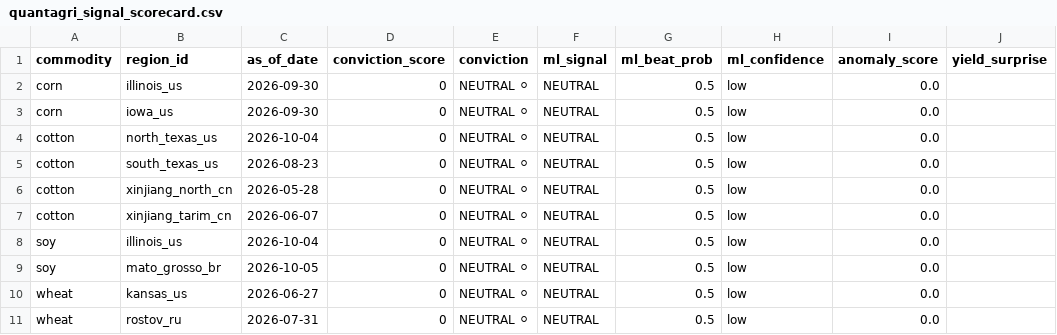
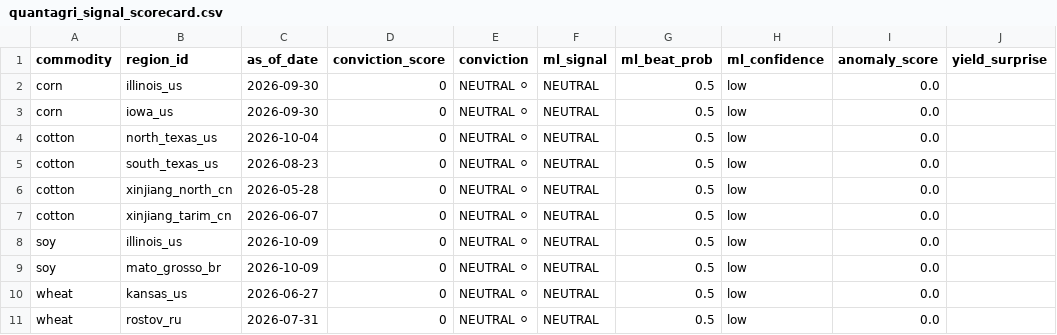
Before and after one commit to rmkenv/quantag, a CSV file: quantagri_live/quantagri_signal_scorecard.csv, drawn as a sheet; only a part is shown; the diff names each change by its address in the sheet, - before the commit and + after, or states it on an @@ line.

```diff
--- a/quantagri_live/quantagri_signal_scorecard.csv
+++ b/quantagri_live/quantagri_signal_scorecard.csv
-C8 (as_of_date): 2026-10-04
+C8 (as_of_date): 2026-10-09
-C9 (as_of_date): 2026-10-05
+C9 (as_of_date): 2026-10-09
```
Also changed, not shown: quantagri_live/quantagri_live_alerts.csv, quantagri_live/quantagri_live_results.csv.
